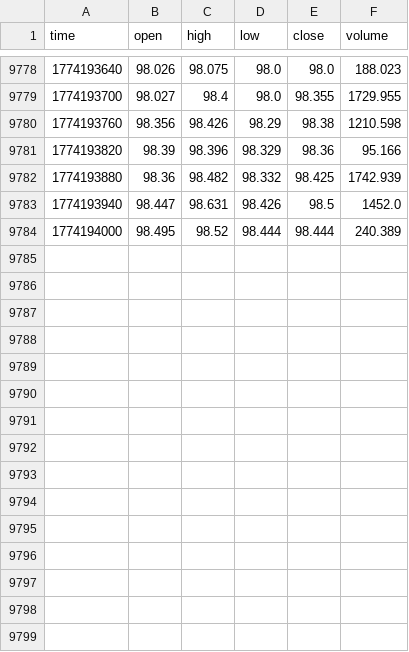
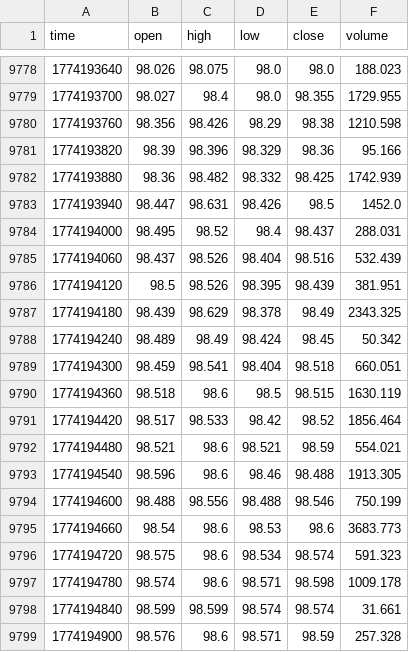
Before and after one commit to artemvarfo/Spread_Hyperliquid_WTI_Brent_on_TradingView, a CSV file: data/CL.csv, drawn as a sheet; only a part is shown, gaps mark what is left out.

Commit message:
update CL

```diff
--- a/data/CL.csv
+++ b/data/CL.csv
@@ -9783,2 +9783,17 @@ time,open,high,low,close,volume
 1774193940,98.447,98.631,98.426,98.5,1452.0
-1774194000,98.495,98.52,98.444,98.444,240.389
+1774194000,98.495,98.52,98.4,98.437,288.031
+1774194060,98.437,98.526,98.404,98.516,532.439
+1774194120,98.5,98.526,98.395,98.439,381.951
+1774194180,98.439,98.629,98.378,98.49,2343.325
+1774194240,98.489,98.49,98.424,98.45,50.342
+1774194300,98.459,98.541,98.404,98.518,660.051
+1774194360,98.518,98.6,98.5,98.515,1630.119
+1774194420,98.517,98.533,98.42,98.52,1856.464
+1774194480,98.521,98.6,98.521,98.59,554.021
+1774194540,98.596,98.6,98.46,98.488,1913.305
+1774194600,98.488,98.556,98.488,98.546,750.199
+1774194660,98.54,98.6,98.53,98.6,3683.773
+1774194720,98.575,98.6,98.534,98.574,591.323
+1774194780,98.574,98.6,98.571,98.598,1009.178
+1774194840,98.599,98.599,98.574,98.574,31.661
+1774194900,98.576,98.6,98.571,98.59,257.328
```
